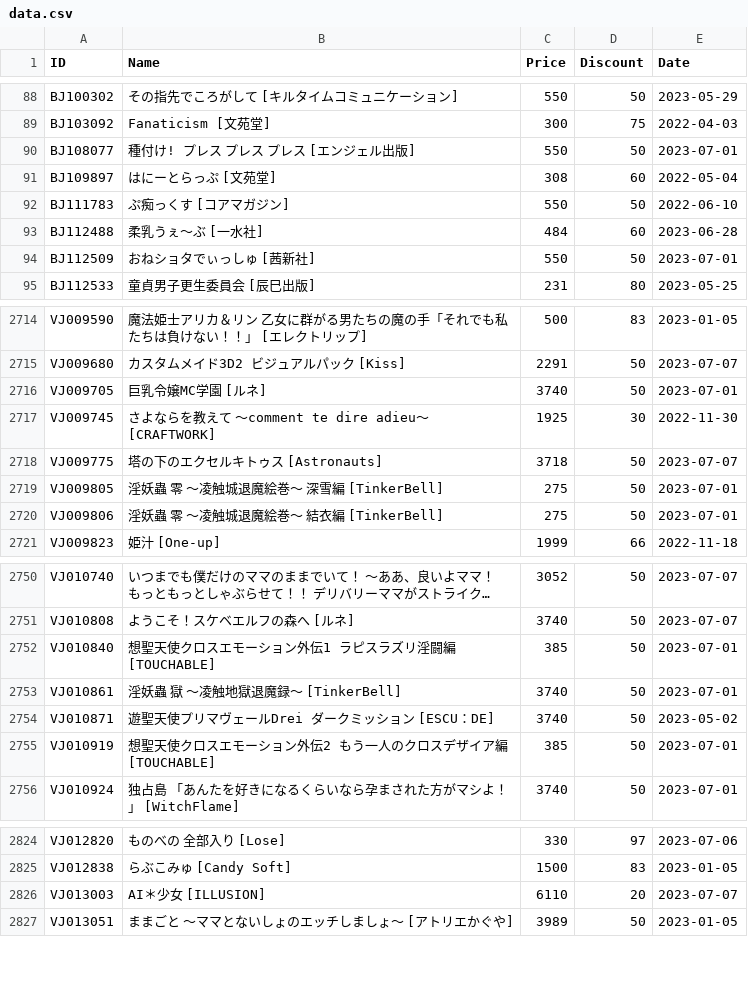
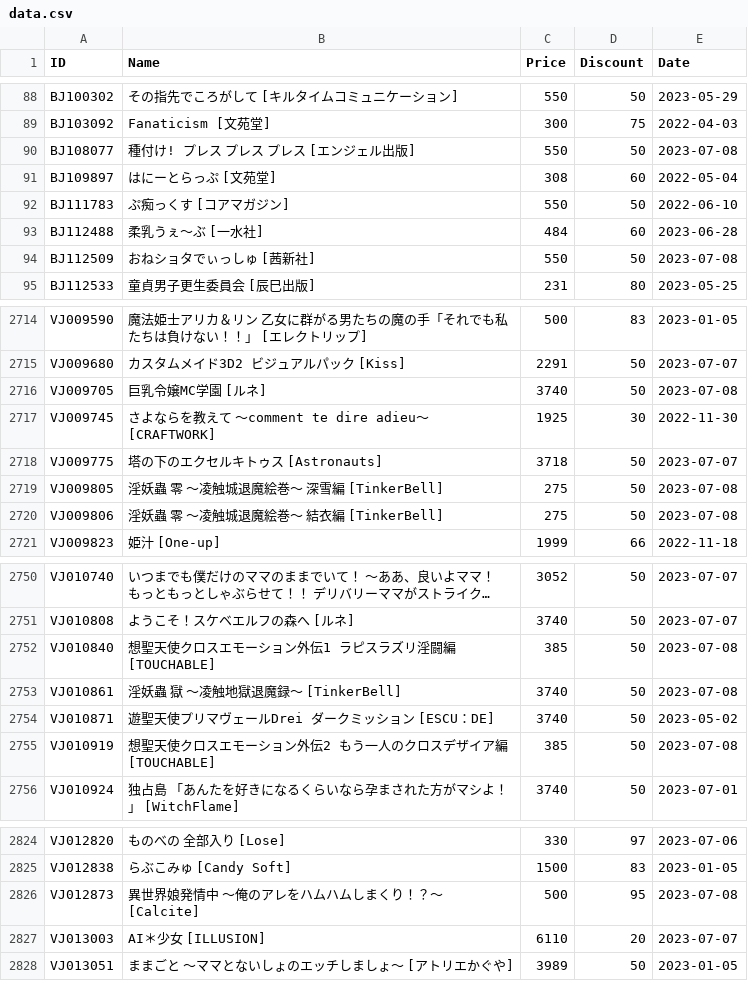
Before and after one commit to imba-tjd/DLWatcher, a CSV file: data.csv, drawn as a sheet; only a part is shown, gaps mark what is left out; long unchanged cells end in …; the diff covers the shown part only; the diff names each change by its address in the sheet, - before the commit and + after, or states it on an @@ line.

```diff
--- a/data.csv
+++ b/data.csv
-E90 (Date): 2023-07-01
+E90 (Date): 2023-07-08
-E94 (Date): 2023-07-01
+E94 (Date): 2023-07-08
-E2716 (Date): 2023-07-01
+E2716 (Date): 2023-07-08
-E2719:E2720 (Date): 2023-07-01
+E2719:E2720 (Date): 2023-07-08
-E2752:E2753 (Date): 2023-07-01
+E2752:E2753 (Date): 2023-07-08
-E2755 (Date): 2023-07-01
+E2755 (Date): 2023-07-08
+row 2826: VJ012873 | 異世界娘発情中 ～俺のアレをハムハムしまくり！？～ [Calcite] | 500 | 95 | 2023-07-08
```
Also changed, not shown: 20 edited cells elsewhere in this file, 1 other file.
